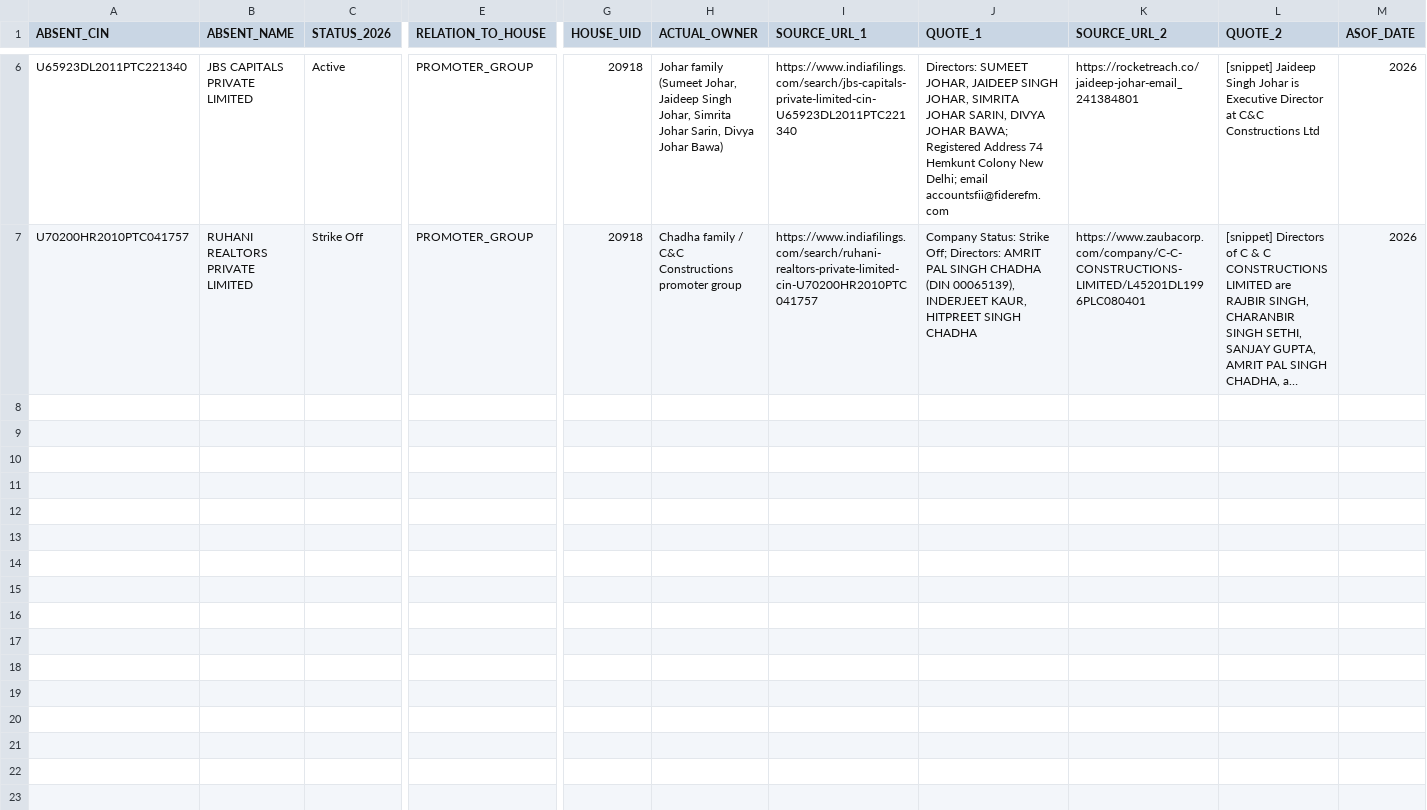
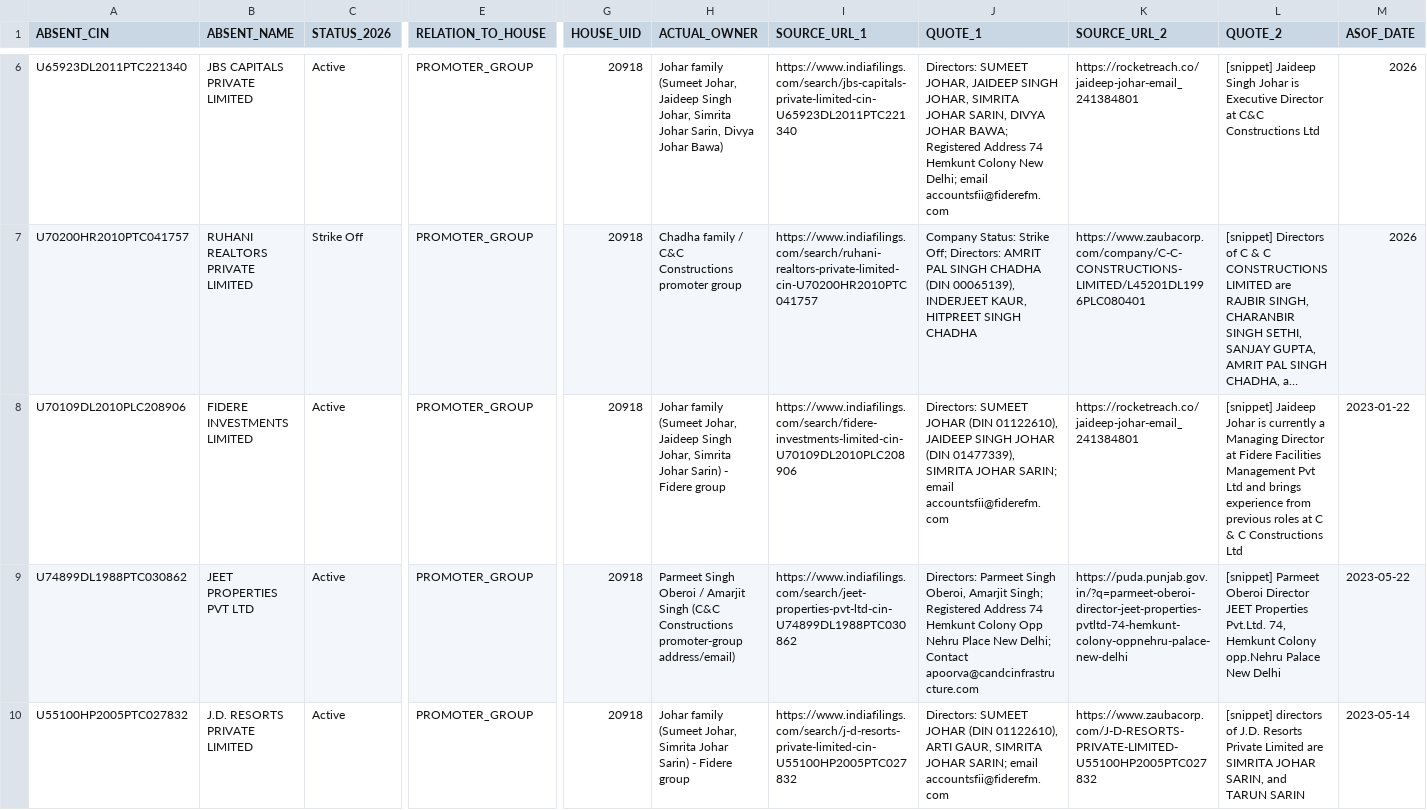
Before and after one commit to pavithra610-cell/claude, a CSV file: A3_ABSENT_LANE/cloud_blocks/BLOCK093_OUTPUT.csv, drawn as a sheet; only a part is shown, gaps mark what is left out; long unchanged cells end in …; rows hold the shown columns only; the diff covers the shown part only; the diff names each change by its address in the sheet, - before the commit and + after, or states it on an @@ line.

```diff
--- a/A3_ABSENT_LANE/cloud_blocks/BLOCK093_OUTPUT.csv
+++ b/A3_ABSENT_LANE/cloud_blocks/BLOCK093_OUTPUT.csv
+row 8: U70109DL2010PLC208906 | FIDERE INVESTMENTS LIMITED | Active | PROMOTER_GROUP | 20918 | Johar family (Sumeet Johar, Jaideep Singh Johar, Simrita Johar Sarin) - Fidere group | https://www.indiafilings.com/search/fidere-investments-limited-cin-U70109DL2010PLC208906 | Directors: SUMEET JOHAR (DIN 01122610), JAIDEEP SINGH JOHAR (DIN 01477339), SIMRITA JOHAR SARIN; email accountsfii@fiderefm.com | https://rocketreach.co/jaideep-johar-email_241384801 | [snippet] Jaideep Johar is currently a Managing Director at Fidere Facilities Management Pvt Ltd and brings experience from previous roles at C & C Constructions Ltd | 2023-01-22
+row 9: U74899DL1988PTC030862 | JEET PROPERTIES PVT LTD | Active | PROMOTER_GROUP | 20918 | Parmeet Singh Oberoi / Amarjit Singh (C&C Constructions promoter-group address/email) | https://www.indiafilings.com/search/jeet-properties-pvt-ltd-cin-U74899DL1988PTC030862 | Directors: Parmeet Singh Oberoi, Amarjit Singh; Registered Address 74 Hemkunt Colony Opp Nehru Place New Delhi; Contact apoorva@candcinfrastructure.com | https://puda.punjab.gov.in/?q=parmeet-oberoi-director-jeet-properties-pvtltd-74-hemkunt-colony-oppnehru-palace-new-delhi | [snippet] Parmeet Oberoi Director JEET Properties Pvt.Ltd. 74, Hemkunt Colony opp.Nehru Palace New Delhi | 2023-05-22
+row 10: U55100HP2005PTC027832 | J.D. RESORTS PRIVATE LIMITED | Active | PROMOTER_GROUP | 20918 | Johar family (Sumeet Johar, Simrita Johar Sarin) - Fidere group | https://www.indiafilings.com/search/j-d-resorts-private-limited-cin-U55100HP2005PTC027832 | Directors: SUMEET JOHAR (DIN 01122610), ARTI GAUR, SIMRITA JOHAR SARIN; email accountsfii@fiderefm.com | https://www.zaubacorp.com/J-D-RESORTS-PRIVATE-LIMITED-U55100HP2005PTC027832 | [snippet] directors of J.D. Resorts Private Limited are SIMRITA JOHAR SARIN, and TARUN SARIN | 2023-05-14
```
Also changed, not shown: 2 added rows elsewhere in this file, A3_ABSENT_LANE/cloud_blocks/BLOCK092_OUTPUT.csv, 5 other files.
